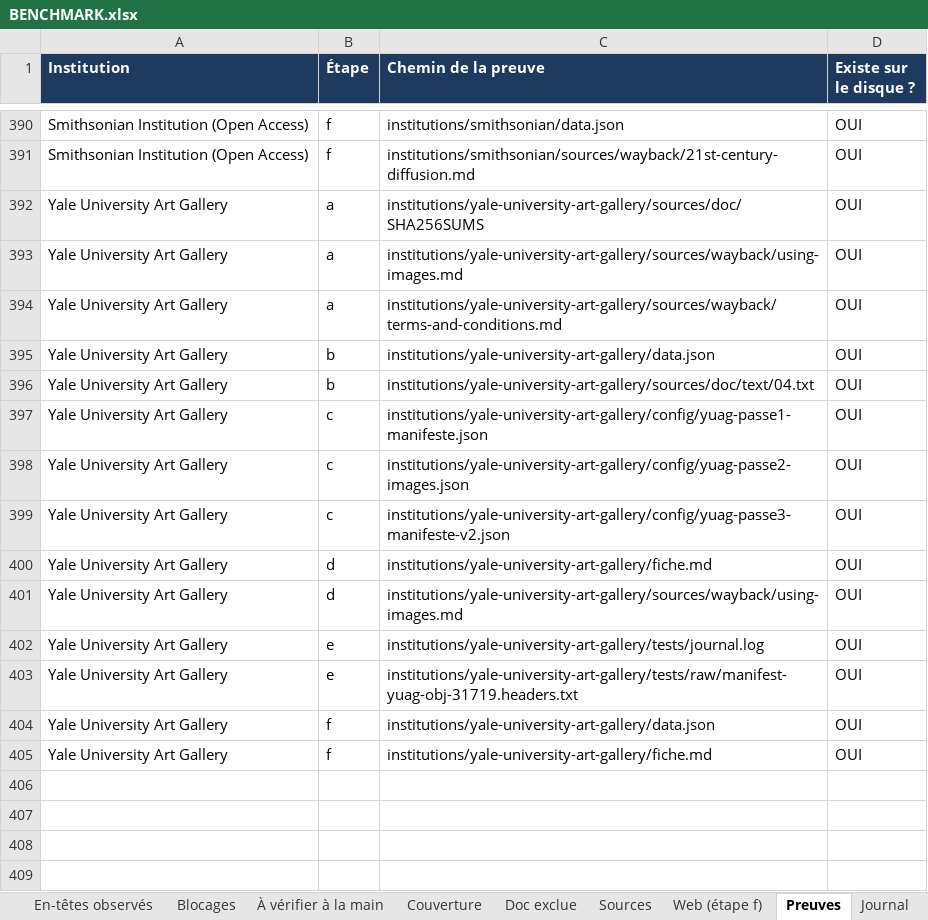
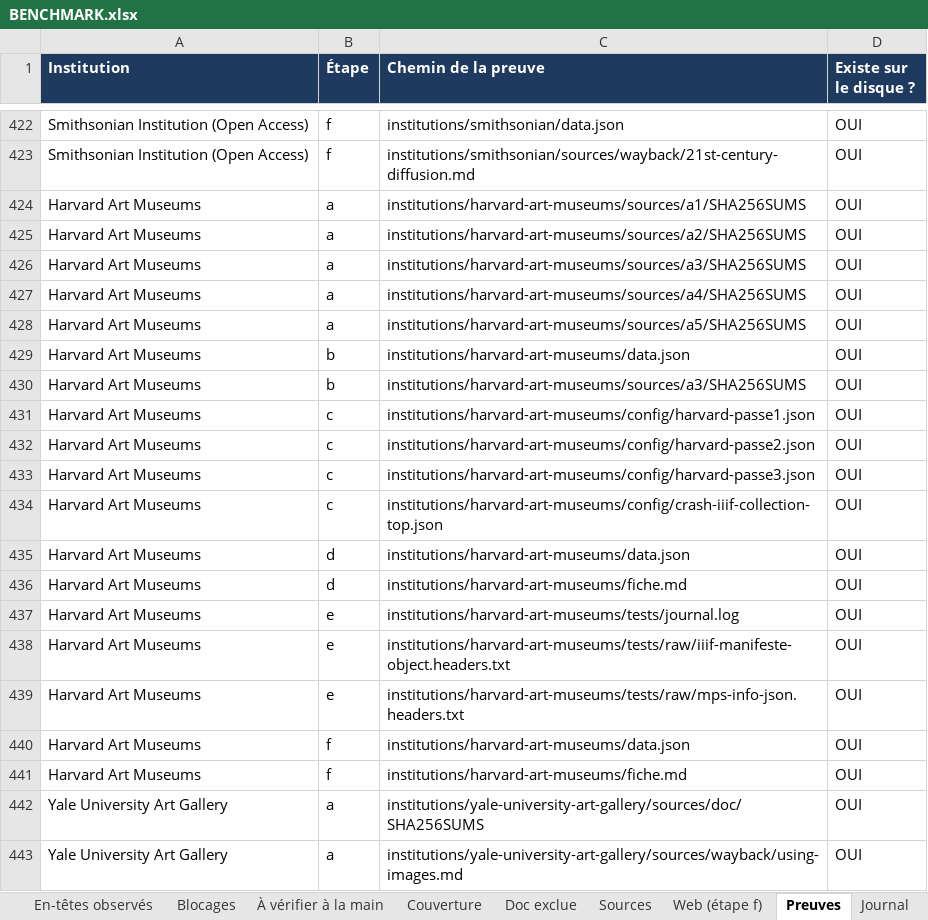
Before and after one commit to maribakulj/Veille-API-IIIF, an Excel workbook: BENCHMARK.xlsx, sheet Preuves, drawn as a sheet; only a part is shown, gaps mark what is left out; the shorter side is filled out with more unchanged rows; values as stored, in another font and other column widths than the file's, no borders; the diff covers the shown part only; the diff names each change by its address in the sheet, - before the commit and + after, or states it on an @@ line.

```diff
--- a/BENCHMARK.xlsx (sheet Preuves)
+++ b/BENCHMARK.xlsx (sheet Preuves)
+row 424: Harvard Art Museums | a | institutions/harvard-art-museums/sources/a1/SHA256SUMS | OUI
+row 425: Harvard Art Museums | a | institutions/harvard-art-museums/sources/a2/SHA256SUMS | OUI
+row 426: Harvard Art Museums | a | institutions/harvard-art-museums/sources/a3/SHA256SUMS | OUI
+row 427: Harvard Art Museums | a | institutions/harvard-art-museums/sources/a4/SHA256SUMS | OUI
+row 428: Harvard Art Museums | a | institutions/harvard-art-museums/sources/a5/SHA256SUMS | OUI
+row 429: Harvard Art Museums | b | institutions/harvard-art-museums/data.json | OUI
+row 430: Harvard Art Museums | b | institutions/harvard-art-museums/sources/a3/SHA256SUMS | OUI
+row 431: Harvard Art Museums | c | institutions/harvard-art-museums/config/harvard-passe1.json | OUI
+row 432: Harvard Art Museums | c | institutions/harvard-art-museums/config/harvard-passe2.json | OUI
+row 433: Harvard Art Museums | c | institutions/harvard-art-museums/config/harvard-passe3.json | OUI
+row 434: Harvard Art Museums | c | institutions/harvard-art-museums/config/crash-iiif-collection-top.json | OUI
+row 435: Harvard Art Museums | d | institutions/harvard-art-museums/data.json | OUI
+row 436: Harvard Art Museums | d | institutions/harvard-art-museums/fiche.md | OUI
+row 437: Harvard Art Museums | e | institutions/harvard-art-museums/tests/journal.log | OUI
+row 438: Harvard Art Museums | e | institutions/harvard-art-museums/tests/raw/iiif-manifeste-object.headers.txt | OUI
+row 439: Harvard Art Museums | e | institutions/harvard-art-museums/tests/raw/mps-info-json.headers.txt | OUI
+row 440: Harvard Art Museums | f | institutions/harvard-art-museums/data.json | OUI
+row 441: Harvard Art Museums | f | institutions/harvard-art-museums/fiche.md | OUI
```
Also changed, not shown: 32 added rows elsewhere in this sheet, sheet Sources, sheet Web (étape f), sheet Limites, sheet Institutions, sheet À vérifier à la main, sheet Tableau de bord, 5 more sheets, charts or pictures.
